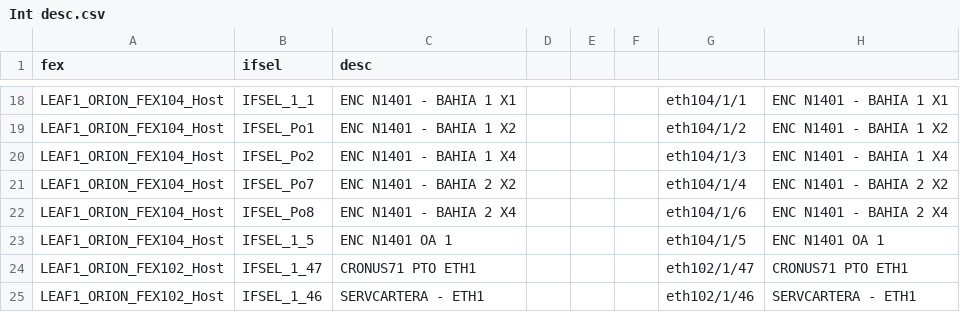
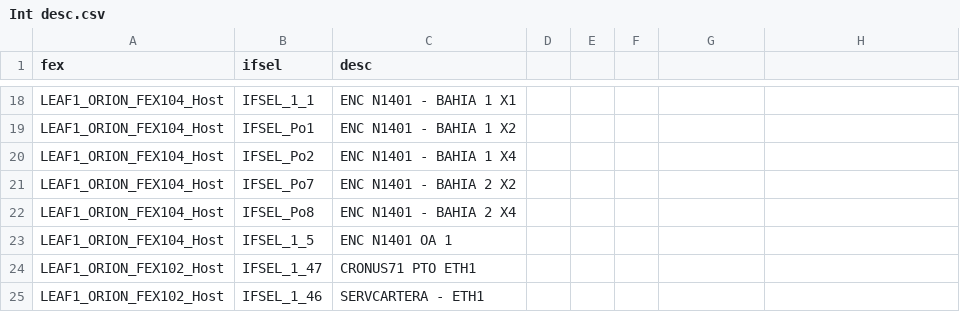
Before and after one commit to sebaz9130/InterfaceDescription, a CSV file: Int desc.csv, drawn as a sheet; only a part is shown, gaps mark what is left out; the diff covers the shown part only; the diff names each change by its address in the sheet, - before the commit and + after, or states it on an @@ line.

```diff
--- a/Int desc.csv
+++ b/Int desc.csv
-G18: eth104/1/1
+G18: (empty)
-H18: ENC N1401 - BAHIA 1 X1
+H18: (empty)
-G19: eth104/1/2
+G19: (empty)
-H19: ENC N1401 - BAHIA 1 X2
+H19: (empty)
-G20: eth104/1/3
+G20: (empty)
-H20: ENC N1401 - BAHIA 1 X4
+H20: (empty)
-G21: eth104/1/4
+G21: (empty)
-H21: ENC N1401 - BAHIA 2 X2
+H21: (empty)
-G22: eth104/1/6
+G22: (empty)
-H22: ENC N1401 - BAHIA 2 X4
+H22: (empty)
-G23: eth104/1/5
+G23: (empty)
-H23: ENC N1401 OA 1
+H23: (empty)
-G24: eth102/1/47
+G24: (empty)
-H24: CRONUS71 PTO ETH1
+H24: (empty)
-G25: eth102/1/46
+G25: (empty)
-H25: SERVCARTERA - ETH1
+H25: (empty)
```
Also changed, not shown: 32 edited cells elsewhere in this file.
